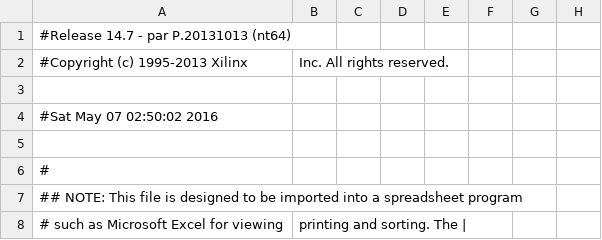
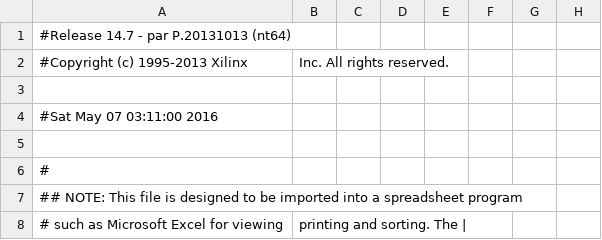
Before and after one commit to KommonO/FPGA_TTT, a CSV file: ISE_Synthesis/TTT_Project/vga_controller_pad.csv, drawn as a sheet; only a part is shown; the diff names each change by its address in the sheet, - before the commit and + after, or states it on an @@ line.

```diff
--- a/ISE_Synthesis/TTT_Project/vga_controller_pad.csv
+++ b/ISE_Synthesis/TTT_Project/vga_controller_pad.csv
-A4: #Sat May 07 02:50:02 2016
+A4: #Sat May 07 03:11:00 2016
```
Also changed, not shown: 40 other files.
